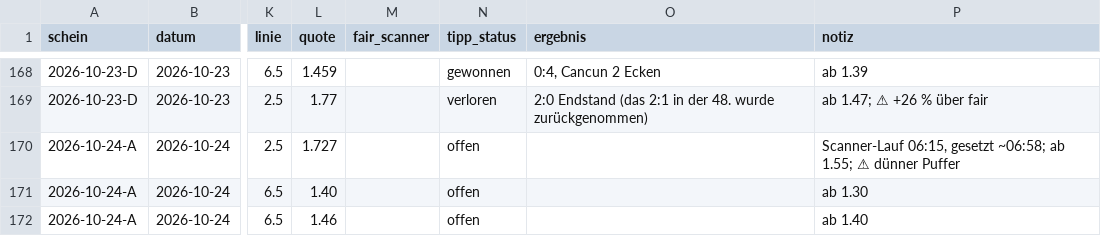
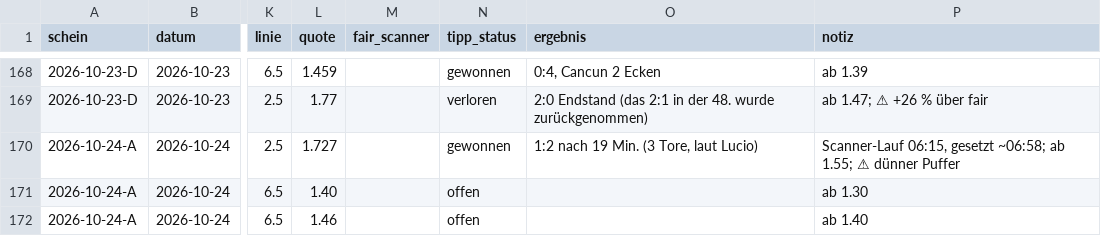
Before and after one commit to peatxxxx-star/trend-scanner, a CSV file: wetten.csv, drawn as a sheet; only a part is shown, gaps mark what is left out; the diff names each change by its address in the sheet, - before the commit and + after, or states it on an @@ line.

```diff
--- a/wetten.csv
+++ b/wetten.csv
-N170 (tipp_status): offen
+N170 (tipp_status): gewonnen
-O170 (ergebnis): (empty)
+O170 (ergebnis): 1:2 nach 19 Min. (3 Tore, laut Lucio)
```
